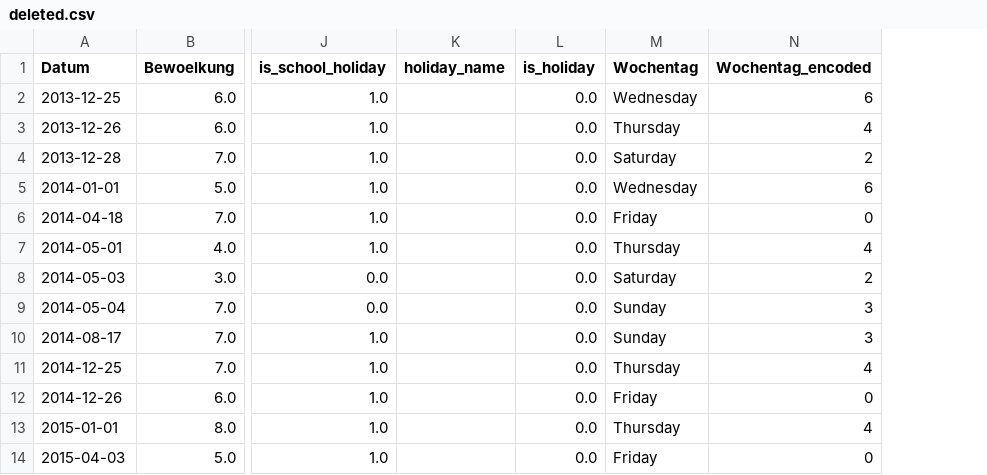
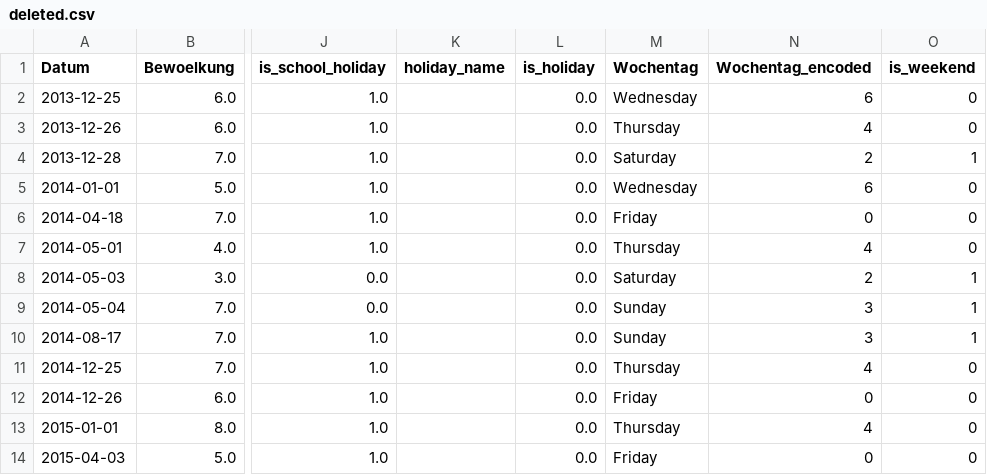
Before and after one commit to cloudbasti/dataScienceCourse, a CSV file: data/deleted.csv, drawn as a sheet; only a part is shown, gaps mark what is left out; the diff names each change by its address in the sheet, - before the commit and + after, or states it on an @@ line.

Commit message:
added weekend as feature

```diff
--- a/data/deleted.csv
+++ b/data/deleted.csv
+column O (is_weekend), rows 2-14: 0 | 0 | 1 | 0 | 0 | 0 | 1 | 1 | 1 | 0 | 0 | 0 | 0
```
Also changed, not shown: 4 other files.
